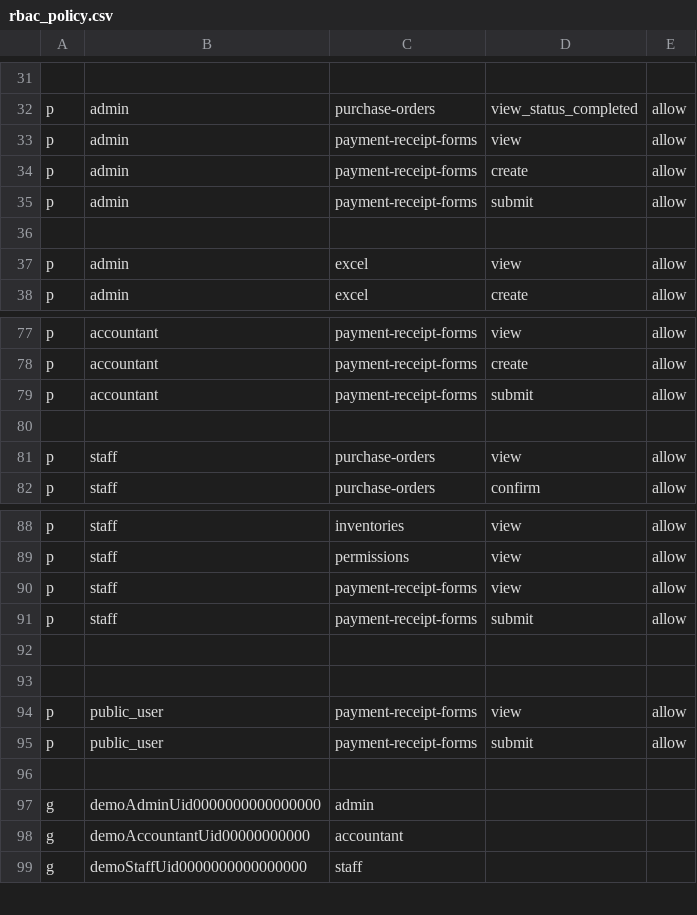
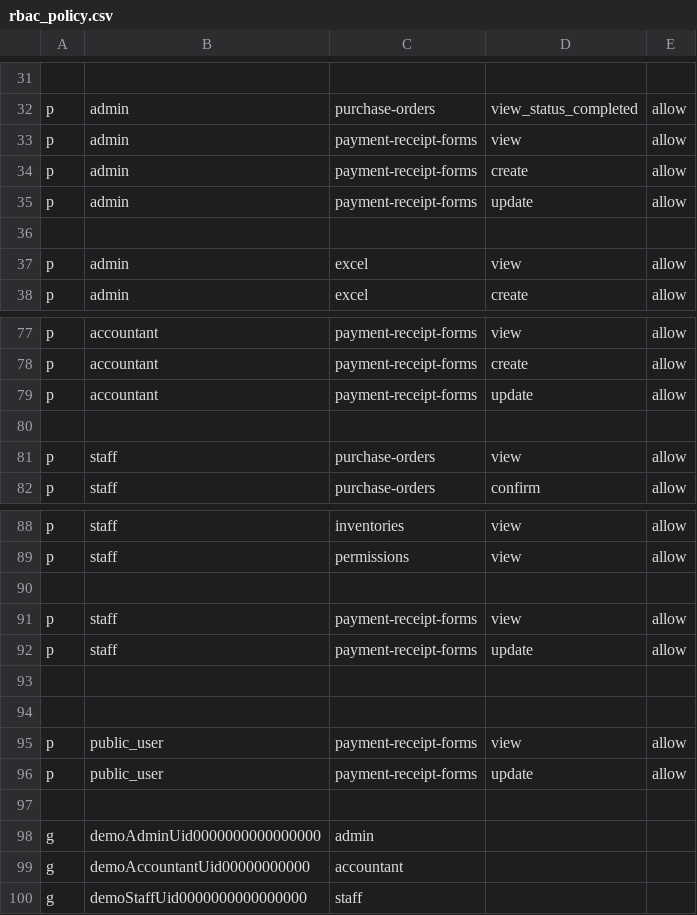
Before and after one commit to nguyen0096/cim-backend, a CSV file: rbac_policy.csv, drawn as a sheet; only a part is shown, gaps mark what is left out.

```diff
--- a/rbac_policy.csv
+++ b/rbac_policy.csv
@@ -34,3 +34,3 @@ p, admin, payment-receipt-forms, view, allow
 p, admin, payment-receipt-forms, create, allow
-p, admin, payment-receipt-forms, submit, allow
+p, admin, payment-receipt-forms, update, allow
 
@@ -78,3 +78,3 @@ p, accountant, payment-receipt-forms, view, allow
 p, accountant, payment-receipt-forms, create, allow
-p, accountant, payment-receipt-forms, submit, allow
+p, accountant, payment-receipt-forms, update, allow
 
@@ -89,4 +89,5 @@ p, staff, inventories, view, allow
 p, staff, permissions, view, allow
+
 p, staff, payment-receipt-forms, view, allow
-p, staff, payment-receipt-forms, submit, allow
+p, staff, payment-receipt-forms, update, allow
 
@@ -94,3 +95,3 @@ p, staff, payment-receipt-forms, submit, allow
 p, public_user, payment-receipt-forms, view, allow
-p, public_user, payment-receipt-forms, submit, allow
+p, public_user, payment-receipt-forms, update, allow
 
```
Also changed, not shown: 5 other files.
